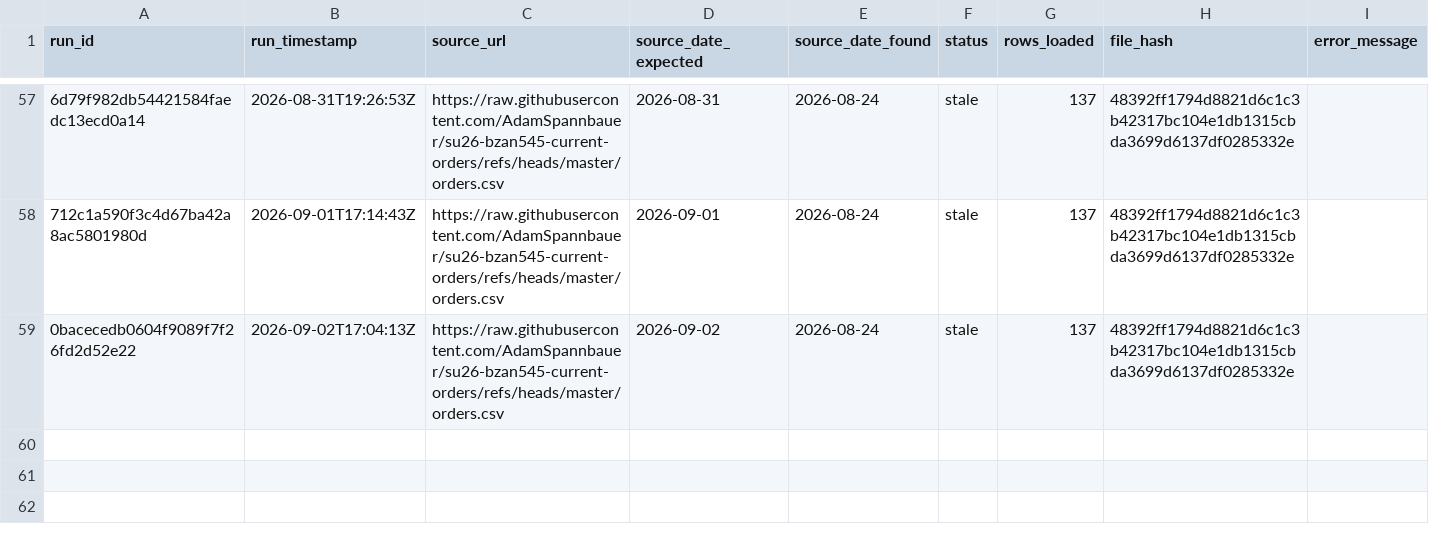
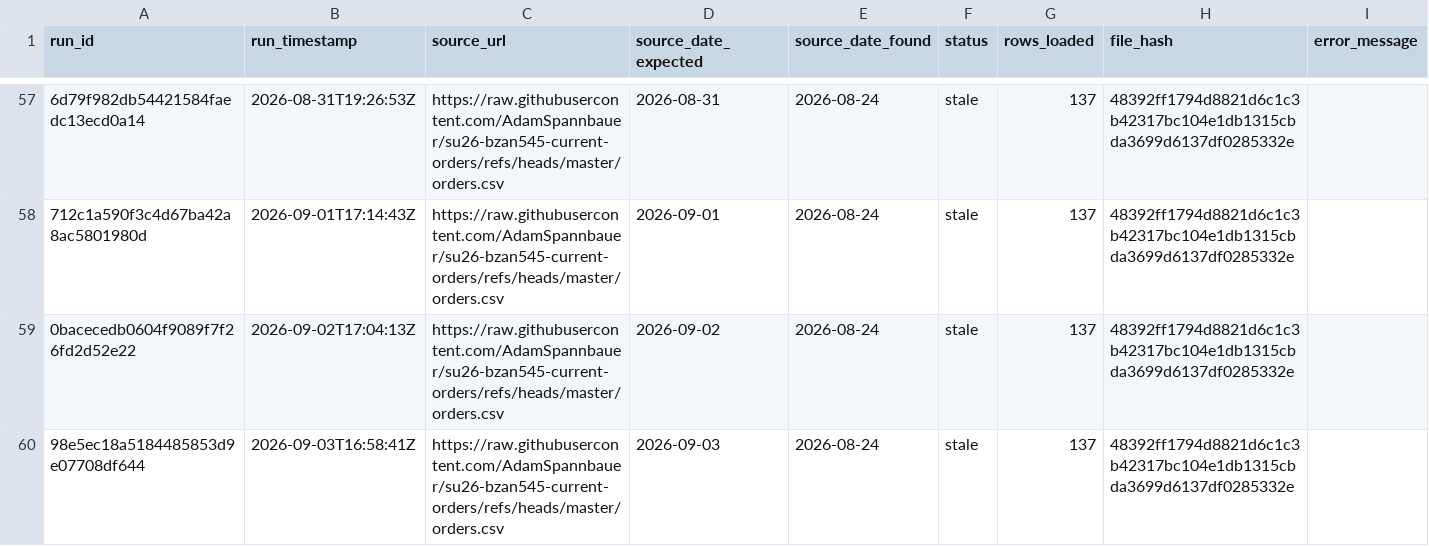
Before and after one commit to AkyuzBurhan/rocky-top-data-pipeline, a CSV file: data/ingestion_log.csv, drawn as a sheet; only a part is shown, gaps mark what is left out; the diff names each change by its address in the sheet, - before the commit and + after, or states it on an @@ line.

```diff
--- a/data/ingestion_log.csv
+++ b/data/ingestion_log.csv
+row 60: 98e5ec18a5184485853d9e07708df644 | 2026-09-03T16:58:41Z | https://raw.githubusercontent.com/AdamSpannbauer/su26-bzan545-current-orders/refs/heads/master/orders.csv | 2026-09-03 | 2026-08-24 | stale | 137 | 48392ff1794d8821d6c1c3b42317bc104e1db1315cbda3699d6137df0285332e
```
Also changed, not shown: 1 other file.
